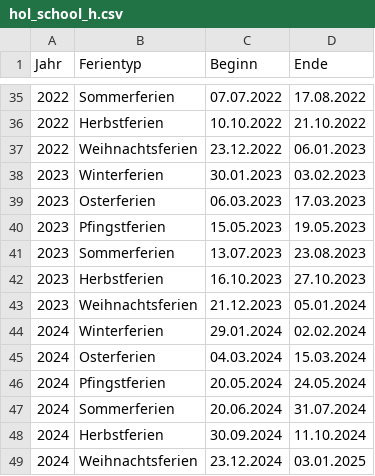
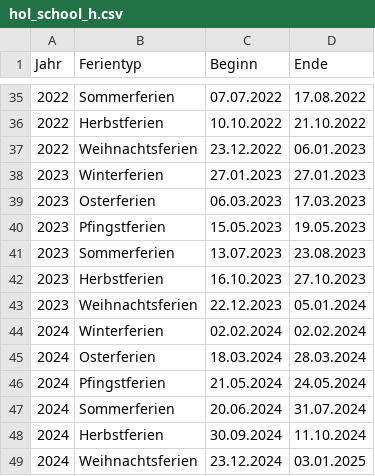
Before and after one commit to mrachelb/sweet-spot, a CSV file: data/hol_school_h.csv, drawn as a sheet; only a part is shown, gaps mark what is left out; the diff covers the shown part only.

```diff
--- a/data/hol_school_h.csv
+++ b/data/hol_school_h.csv
@@ -37,3 +37,3 @@ Jahr,Ferientyp,Beginn,Ende
 2022,Weihnachtsferien,23.12.2022,06.01.2023
-2023,Winterferien,30.01.2023,03.02.2023
+2023,Winterferien,27.01.2023,27.01.2023
 2023,Osterferien,06.03.2023,17.03.2023
@@ -42,6 +42,6 @@ Jahr,Ferientyp,Beginn,Ende
 2023,Herbstferien,16.10.2023,27.10.2023
-2023,Weihnachtsferien,21.12.2023,05.01.2024
-2024,Winterferien,29.01.2024,02.02.2024
-2024,Osterferien,04.03.2024,15.03.2024
-2024,Pfingstferien,20.05.2024,24.05.2024
+2023,Weihnachtsferien,22.12.2023,05.01.2024
+2024,Winterferien,02.02.2024,02.02.2024
+2024,Osterferien,18.03.2024,28.03.2024
+2024,Pfingstferien,21.05.2024,24.05.2024
 2024,Sommerferien,20.06.2024,31.07.2024
```
Also changed, not shown: 12 edited cells elsewhere in this file, data/hol_school_b.csv.
